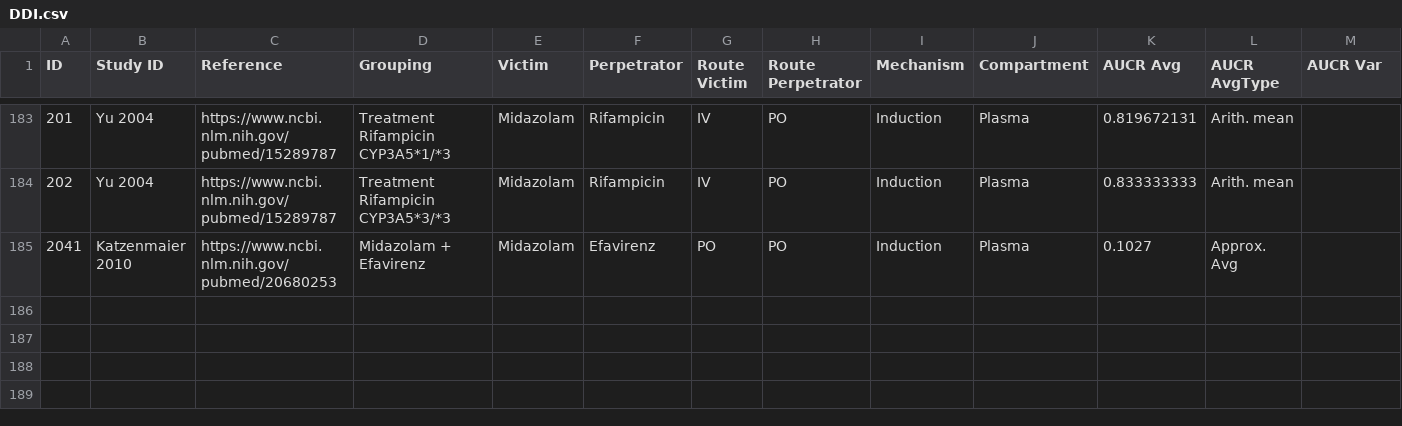
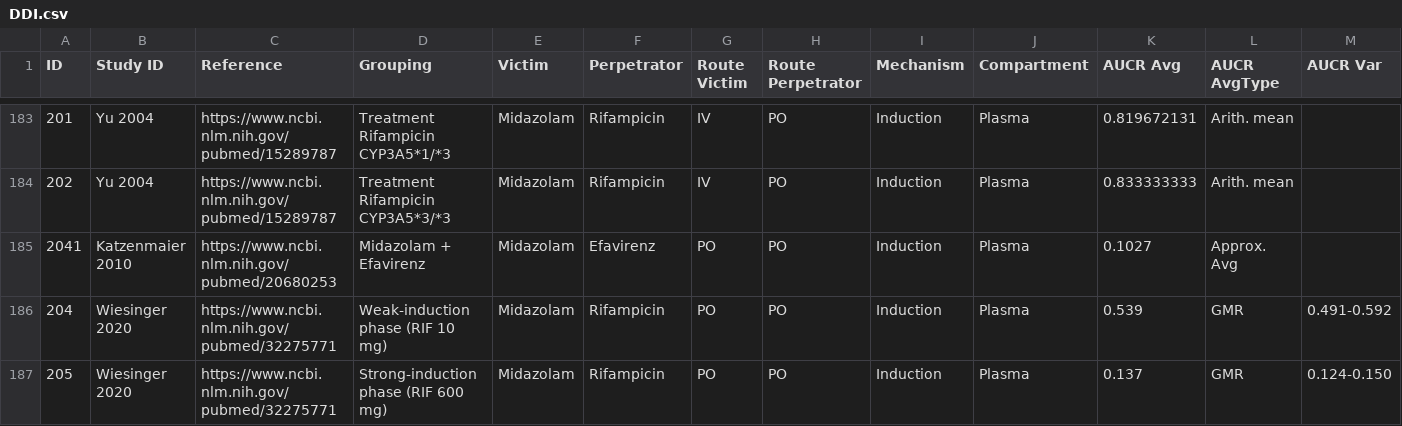
Before and after one commit to nina-nauwelaerts/Database-for-observed-data, a CSV file: DDI.csv, drawn as a sheet; only a part is shown, gaps mark what is left out; rows hold the shown columns only; the diff names each change by its address in the sheet, - before the commit and + after, or states it on an @@ line.

Commit message:
added Wiesinger 2020

```diff
--- a/DDI.csv
+++ b/DDI.csv
+row 186: 204 | Wiesinger 2020 | https://www.ncbi.nlm.nih.gov/pubmed/32275771 | Weak-induction phase (RIF 10 mg) | Midazolam | Rifampicin | PO | PO | Induction | Plasma | 0.539 | GMR | 0.491-0.592
+row 187: 205 | Wiesinger 2020 | https://www.ncbi.nlm.nih.gov/pubmed/32275771 | Strong-induction phase (RIF 600 mg) | Midazolam | Rifampicin | PO | PO | Induction | Plasma | 0.137 | GMR | 0.124-0.150
```
Also changed, not shown: 1 other file.
